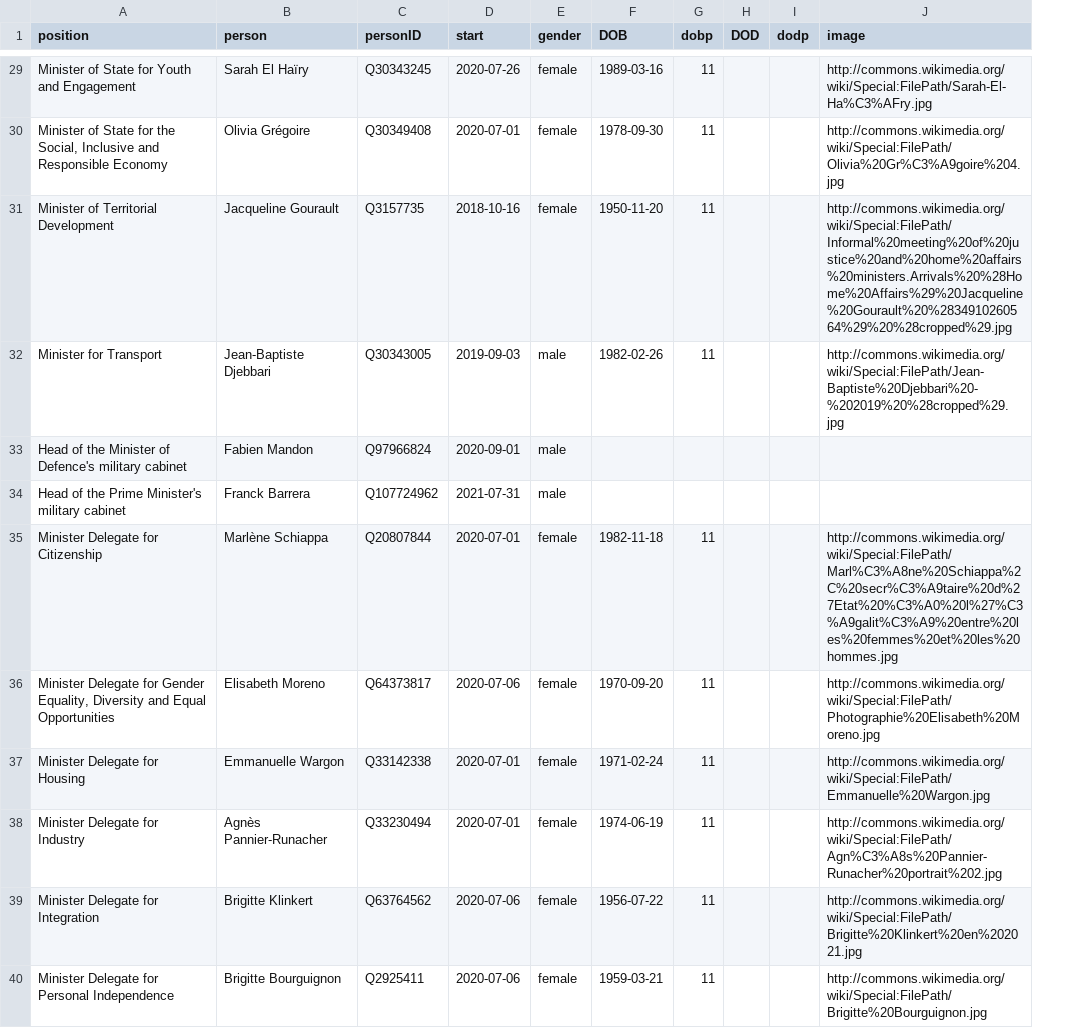
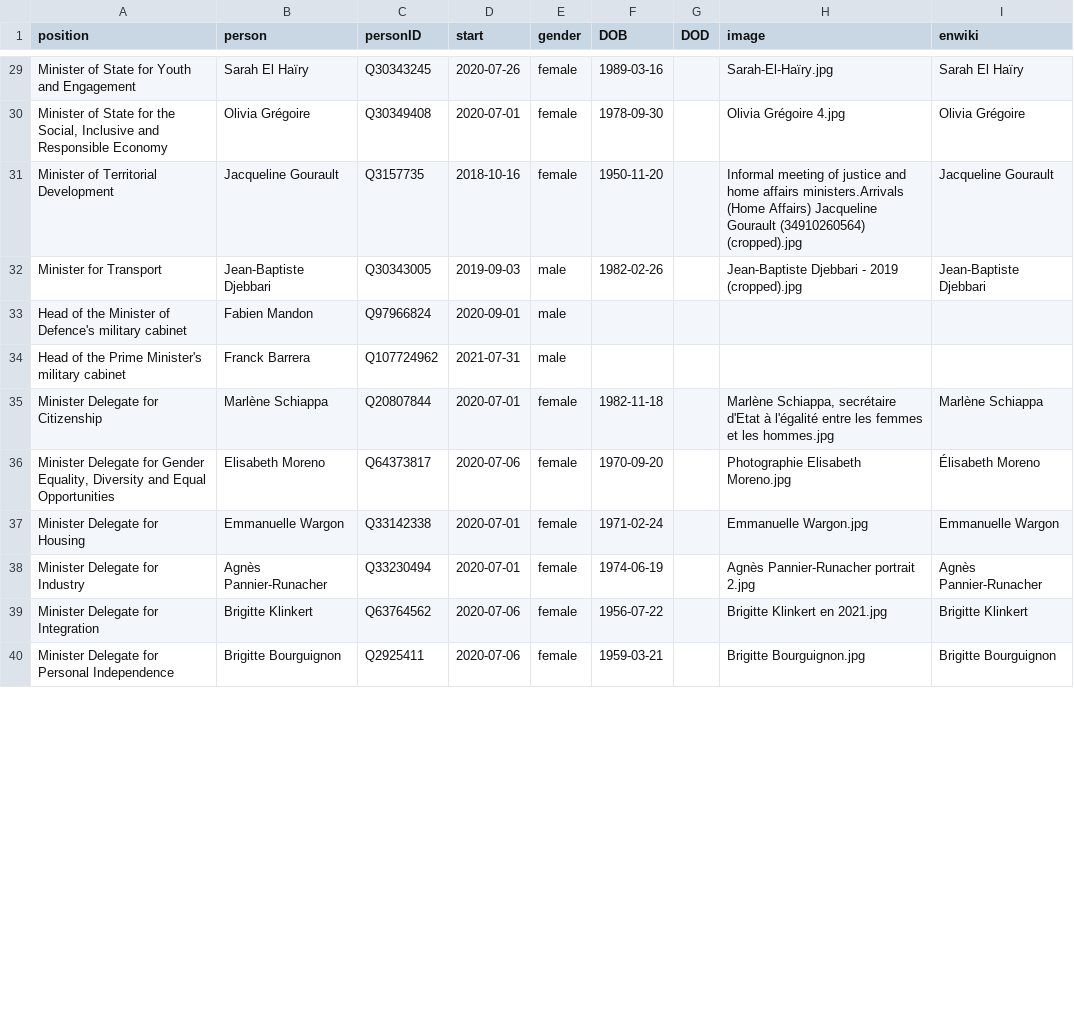
Before and after one commit to every-politician-scrapers/france-cabinet, a CSV file: html/current.csv, drawn as a sheet; only a part is shown, gaps mark what is left out; removed rows and columns are numbered as before the commit, all else as after; the diff covers the shown part only; the diff names each change by its address in the sheet, - before the commit and + after, or states it on an @@ line.

```diff
--- a/html/current.csv
+++ b/html/current.csv
-column G (dobp), rows 29-40: 11 | 11 | 11 | 11 |  |  | 11 | 11 | 11 | 11 | 11 | 11
-column I (dodp), empty
+column I (enwiki), rows 29-40: Sarah El Haïry | Olivia Grégoire | Jacqueline Gourault | Jean-Baptiste Djebbari |  |  | Marlène Schiappa | Élisabeth Moreno | Emmanuelle Wargon | Agnès Pannier-Runacher | Brigitte Klinkert | Brigitte Bourguignon
-H29 (image): http://commons.wikimedia.org/wiki/Special:FilePath/Sarah-El-Ha%C3%AFry.jpg
+H29 (image): Sarah-El-Haïry.jpg
-H30 (image): http://commons.wikimedia.org/wiki/Special:FilePath/Olivia%20Gr%C3%A9goire%204.jpg
+H30 (image): Olivia Grégoire 4.jpg
-H31 (image): http://commons.wikimedia.org/wiki/Special:FilePath/Informal%20meeting%20of%20justice%20and%20home%20affairs%20ministers.Arrivals%20%28Home%20Affairs%29%20Jacqueline%20Gourault%20%2834910260564%29%20%28cropped%29.jpg
+H31 (image): Informal meeting of justice and home affairs ministers.Arrivals (Home Affairs) Jacqueline Gourault (34910260564) (cropped).jpg
-H32 (image): http://commons.wikimedia.org/wiki/Special:FilePath/Jean-Baptiste%20Djebbari%20-%202019%20%28cropped%29.jpg
+H32 (image): Jean-Baptiste Djebbari - 2019 (cropped).jpg
-H35 (image): http://commons.wikimedia.org/wiki/Special:FilePath/Marl%C3%A8ne%20Schiappa%2C%20secr%C3%A9taire%20d%27Etat%20%C3%A0%20l%27%C3%A9galit%C3%A9%20entre%20les%20femmes%20et%20les%20hommes.jpg
+H35 (image): Marlène Schiappa, secrétaire d'Etat à l'égalité entre les femmes et les hommes.jpg
-H36 (image): http://commons.wikimedia.org/wiki/Special:FilePath/Photographie%20Elisabeth%20Moreno.jpg
+H36 (image): Photographie Elisabeth Moreno.jpg
-H37 (image): http://commons.wikimedia.org/wiki/Special:FilePath/Emmanuelle%20Wargon.jpg
+H37 (image): Emmanuelle Wargon.jpg
-H38 (image): http://commons.wikimedia.org/wiki/Special:FilePath/Agn%C3%A8s%20Pannier-Runacher%20portrait%202.jpg
+H38 (image): Agnès Pannier-Runacher portrait 2.jpg
-H39 (image): http://commons.wikimedia.org/wiki/Special:FilePath/Brigitte%20Klinkert%20en%202021.jpg
+H39 (image): Brigitte Klinkert en 2021.jpg
-H40 (image): http://commons.wikimedia.org/wiki/Special:FilePath/Brigitte%20Bourguignon.jpg
+H40 (image): Brigitte Bourguignon.jpg
```
Also changed, not shown: 39 edited cells elsewhere in this file.
